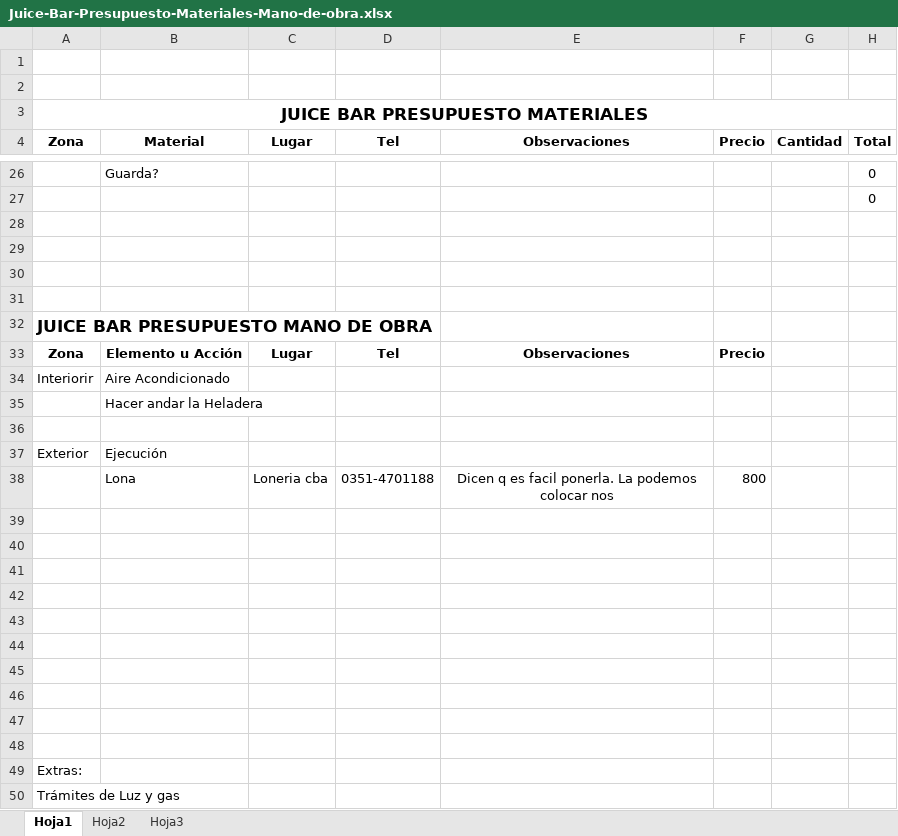
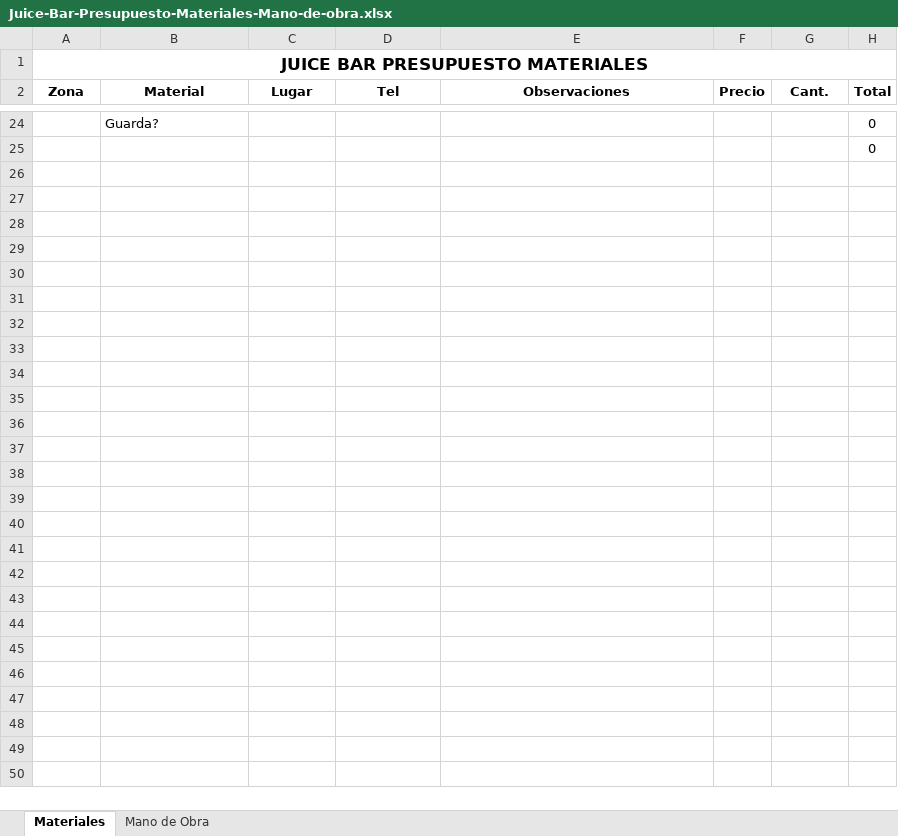
Before and after one commit to naihloan/ramoneando, an Excel workbook: Dropbox/jugueria/Juice-Bar-Presupuesto-Materiales-Mano-de-obra.xlsx, sheet Materiales, drawn as a sheet; only a part is shown, gaps mark what is left out; values as stored, in another font and other column widths than the file's, no borders; removed rows and columns are numbered as before the commit, all else as after; the diff covers the shown part only; the diff names each change by its address in the sheet, - before the commit and + after, or states it on an @@ line.

```diff
--- a/Dropbox/jugueria/Juice-Bar-Presupuesto-Materiales-Mano-de-obra.xlsx (sheet Materiales)
+++ b/Dropbox/jugueria/Juice-Bar-Presupuesto-Materiales-Mano-de-obra.xlsx (sheet Materiales)
-sheet tab: Hoja1
+sheet tab: Materiales
-sheet tab: Hoja2
+sheet tab: Mano de Obra
-sheet tab: Hoja3
-row 1: (empty)
-row 2: (empty)
-G2: Cantidad
+G2: Cant.
-row 28: (empty)
-row 29: (empty)
-row 30: (empty)
-row 31: (empty)
-row 32: JUICE BAR PRESUPUESTO MANO DE OBRA
-row 33: Zona | Elemento u Acción | Lugar | Tel | Observaciones | Precio
-row 34: Interiorir | Aire Acondicionado
-row 35:  | Hacer andar la Heladera
-row 36: (empty)
-row 37: Exterior | Ejecución
-row 38:  | Lona | Loneria cba | 0351-4701188 | Dicen q es facil ponerla. La podemos colocar nos | 800
-row 39: (empty)
-row 40: (empty)
-row 41: (empty)
-row 42: (empty)
-row 43: (empty)
-row 44: (empty)
-row 45: (empty)
-row 46: (empty)
-row 47: (empty)
-row 48: (empty)
-row 49: Extras:
-row 50: Trámites de Luz y gas
```
Also changed, not shown: 5 edited cells elsewhere in this sheet, sheet Mano de Obra, formulas that keep their value, 5 other files.
